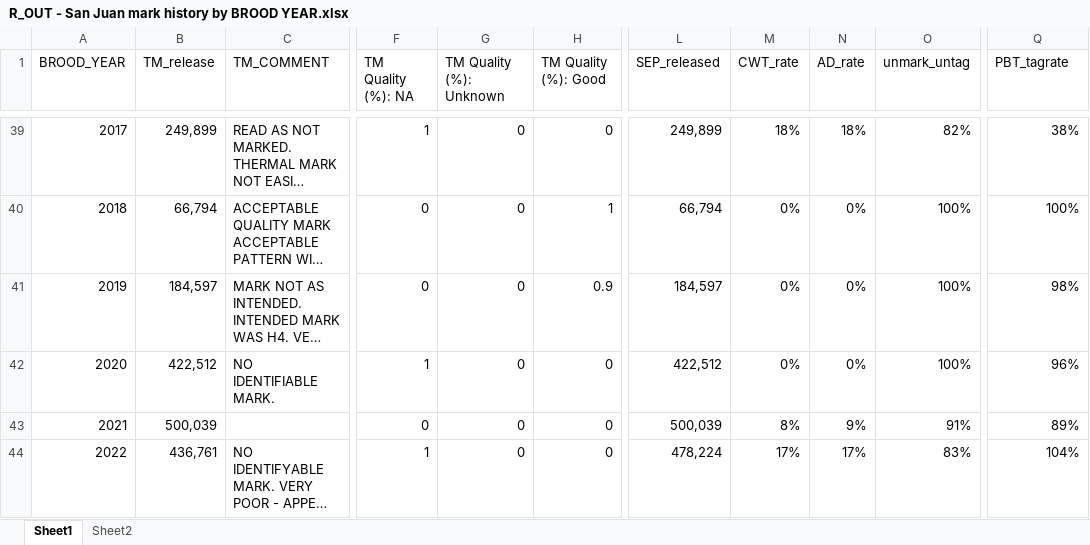
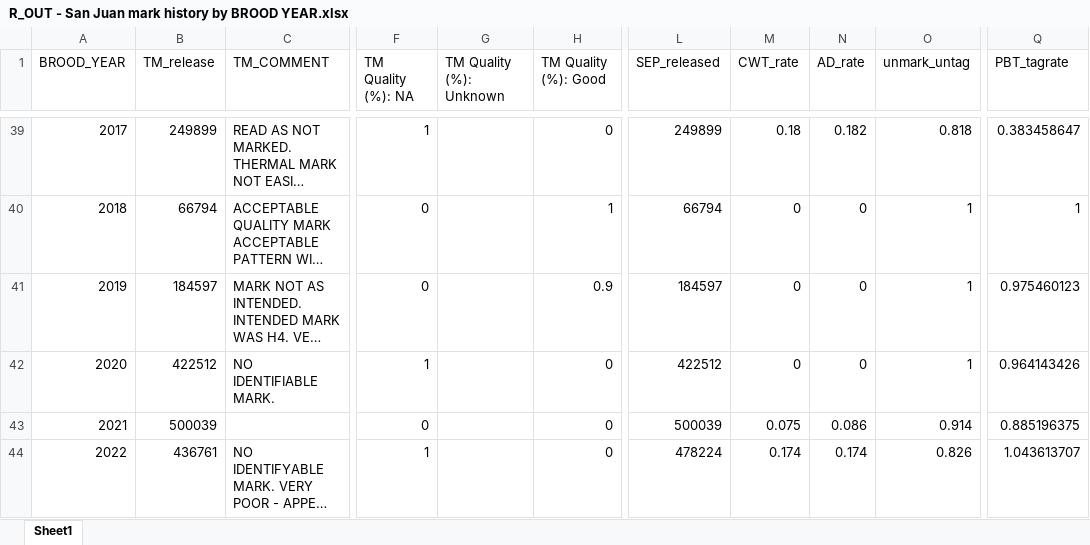
Before and after one commit to khdavidson/A20, an Excel workbook: outputs/R_OUT - San Juan mark history by BROOD YEAR.xlsx, sheet Sheet1, drawn as a sheet; only a part is shown, gaps mark what is left out; long unchanged cells end in …; values as stored, in another font and other column widths than the file's, no cell formats; the diff covers the shown part only; the diff names each change by its address in the sheet, - before the commit and + after, or states it on an @@ line.

```diff
--- a/outputs/R_OUT - San Juan mark history by BROOD YEAR.xlsx (sheet Sheet1)
+++ b/outputs/R_OUT - San Juan mark history by BROOD YEAR.xlsx (sheet Sheet1)
-sheet tab: Sheet2
-B39 (TM_release): 249,899
+B39 (TM_release): 249899
-G39:G44 (TM Quality (%): Unknown): 0
+G39:G44 (TM Quality (%): (empty)
-L39 (SEP_released): 249,899
+L39 (SEP_released): 249899
-M39 (CWT_rate): 18%
+M39 (CWT_rate): 0.18
-N39 (AD_rate): 18%
+N39 (AD_rate): 0.182
-O39 (unmark_untag): 82%
+O39 (unmark_untag): 0.818
-Q39 (PBT_tagrate): 38%
+Q39 (PBT_tagrate): 0.383458647
-B40 (TM_release): 66,794
+B40 (TM_release): 66794
-L40 (SEP_released): 66,794
+L40 (SEP_released): 66794
-M40:M42 (CWT_rate): 0%
+M40:M42 (CWT_rate): 0
-N40:N42 (AD_rate): 0%
+N40:N42 (AD_rate): 0
-O40:O42 (unmark_untag): 100%
+O40:O42 (unmark_untag): 1
-Q40 (PBT_tagrate): 100%
+Q40 (PBT_tagrate): 1
-B41 (TM_release): 184,597
+B41 (TM_release): 184597
-L41 (SEP_released): 184,597
+L41 (SEP_released): 184597
-Q41 (PBT_tagrate): 98%
+Q41 (PBT_tagrate): 0.975460123
-B42 (TM_release): 422,512
+B42 (TM_release): 422512
-L42 (SEP_released): 422,512
+L42 (SEP_released): 422512
-Q42 (PBT_tagrate): 96%
+Q42 (PBT_tagrate): 0.964143426
-B43 (TM_release): 500,039
+B43 (TM_release): 500039
-L43 (SEP_released): 500,039
+L43 (SEP_released): 500039
-M43 (CWT_rate): 8%
+M43 (CWT_rate): 0.075
-N43 (AD_rate): 9%
+N43 (AD_rate): 0.086
-O43 (unmark_untag): 91%
+O43 (unmark_untag): 0.914
-Q43 (PBT_tagrate): 89%
+Q43 (PBT_tagrate): 0.885196375
-B44 (TM_release): 436,761
+B44 (TM_release): 436761
-L44 (SEP_released): 478,224
+L44 (SEP_released): 478224
-M44 (CWT_rate): 17%
+M44 (CWT_rate): 0.174
-N44 (AD_rate): 17%
+N44 (AD_rate): 0.174
-O44 (unmark_untag): 83%
+O44 (unmark_untag): 0.826
-Q44 (PBT_tagrate): 104%
+Q44 (PBT_tagrate): 1.043613707
```
Also changed, not shown: 30 added rows, 29 removed rows and 51 edited cells elsewhere in this sheet, cell formats, 2 other files.
